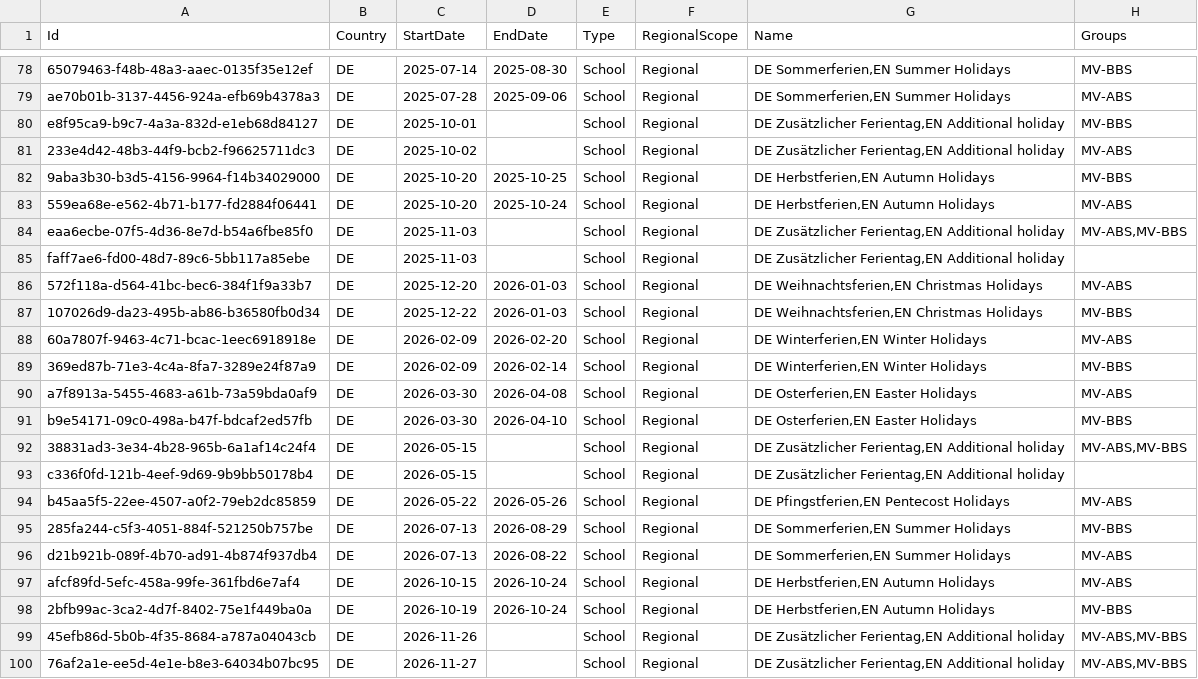
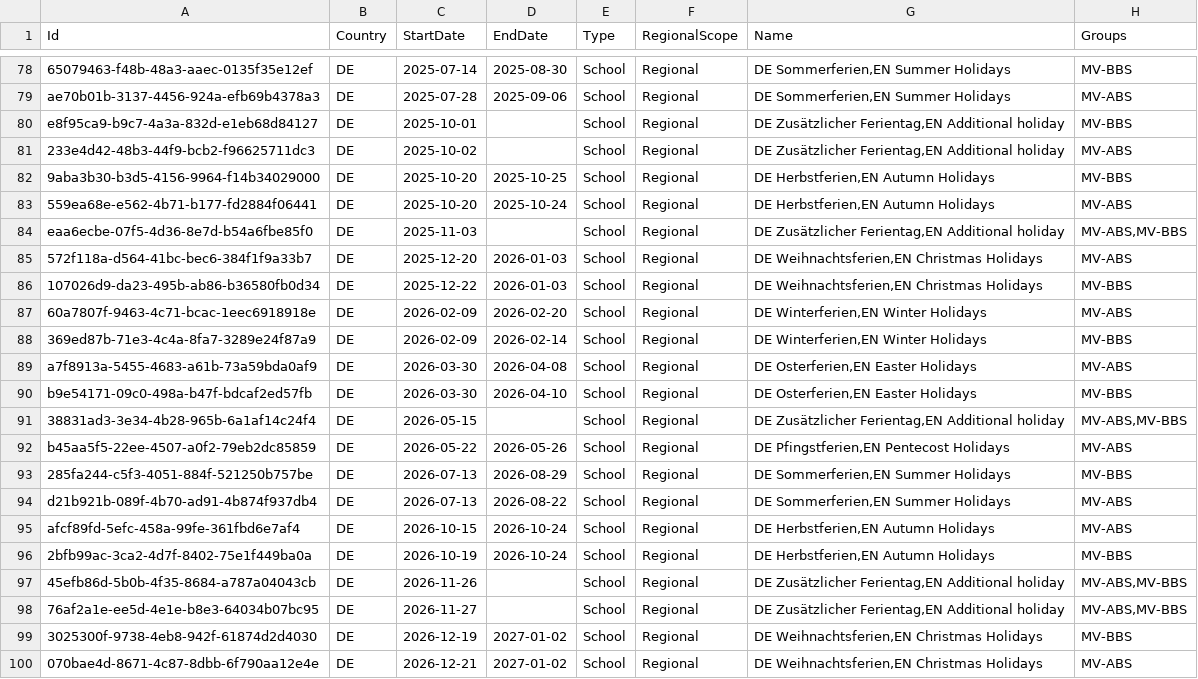
Before and after one commit to openpotato/openholidaysapi.data, a CSV file: src/de/holidays/holidays.school.mv.csv, drawn as a sheet; only a part is shown, gaps mark what is left out; the shorter side is filled out with more unchanged rows; the diff names each change by its address in the sheet, - before the commit and + after, or states it on an @@ line.

Commit message:
Remove duplicate lines about national holidays from de-mv

```diff
--- a/src/de/holidays/holidays.school.mv.csv
+++ b/src/de/holidays/holidays.school.mv.csv
-row 85: faff7ae6-fd00-48d7-89c6-5bb117a85ebe | DE | 2025-11-03 |  | School | Regional | DE Zusätzlicher Ferientag,EN Additional holiday
-row 93: c336f0fd-121b-4eef-9d69-9b9bb50178b4 | DE | 2026-05-15 |  | School | Regional | DE Zusätzlicher Ferientag,EN Additional holiday
```
